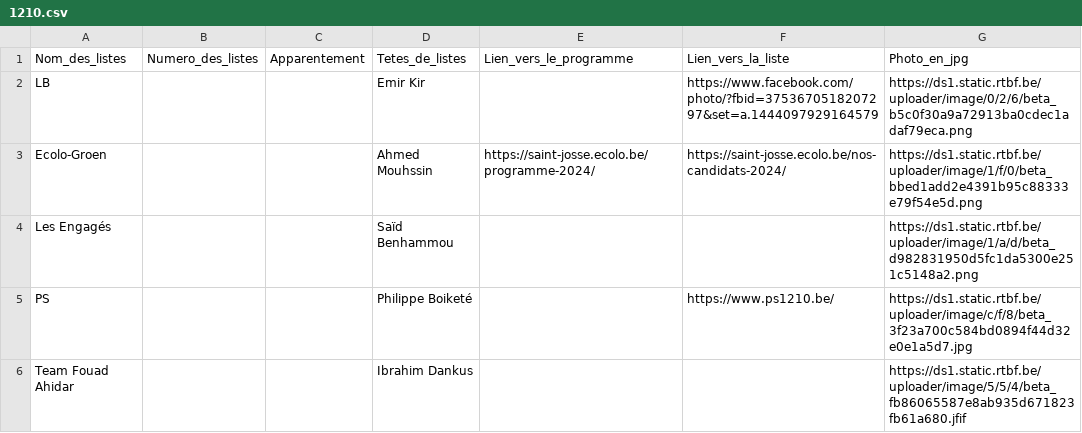
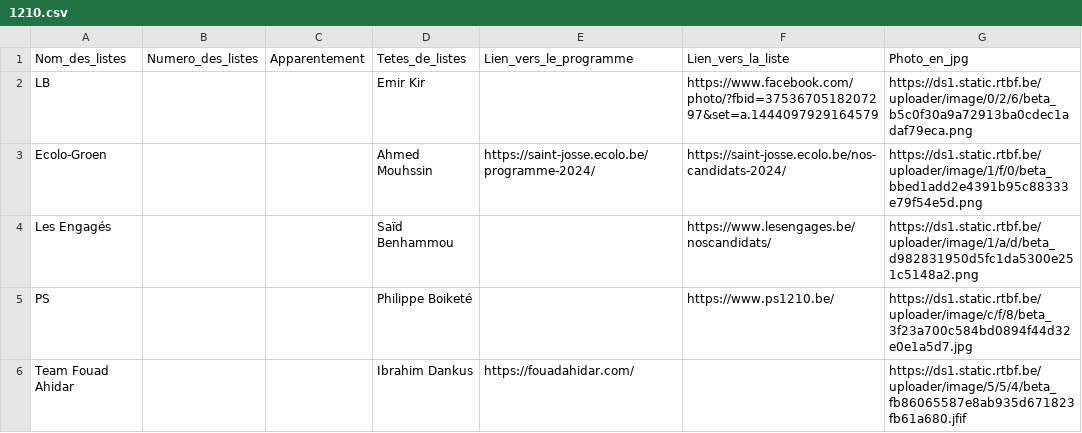
Before and after one commit to amcaw/electionslists, a CSV file: 1210.csv, drawn as a sheet.

Commit message:
Upload CSV file

```diff
--- a/1210.csv
+++ b/1210.csv
@@ -3,4 +3,4 @@ LB,,,Emir Kir,,https://www.facebook.com/photo/?fbid=3753670518207297&set=a.14440
 Ecolo-Groen,,,Ahmed Mouhssin,https://saint-josse.ecolo.be/programme-2024/,https://saint-josse.ecolo.be/nos-candidats-2024/,https://ds1.static.rtbf.be/uploader/image/1/f/0/beta_bbed1add2e4391b95c88333e79f54e5d.png
-Les Engagés,,,Saïd Benhammou,,,https://ds1.static.rtbf.be/uploader/image/1/a/d/beta_d982831950d5fc1da5300e251c5148a2.png
+Les Engagés,,,Saïd Benhammou,,https://www.lesengages.be/noscandidats/,https://ds1.static.rtbf.be/uploader/image/1/a/d/beta_d982831950d5fc1da5300e251c5148a2.png
 PS,,,Philippe Boiketé,,https://www.ps1210.be/,https://ds1.static.rtbf.be/uploader/image/c/f/8/beta_3f23a700c584bd0894f44d32e0e1a5d7.jpg
-Team Fouad Ahidar,,,Ibrahim Dankus,,,https://ds1.static.rtbf.be/uploader/image/5/5/4/beta_fb86065587e8ab935d671823fb61a680.jfif
+Team Fouad Ahidar,,,Ibrahim Dankus,https://fouadahidar.com/,,https://ds1.static.rtbf.be/uploader/image/5/5/4/beta_fb86065587e8ab935d671823fb61a680.jfif
```
